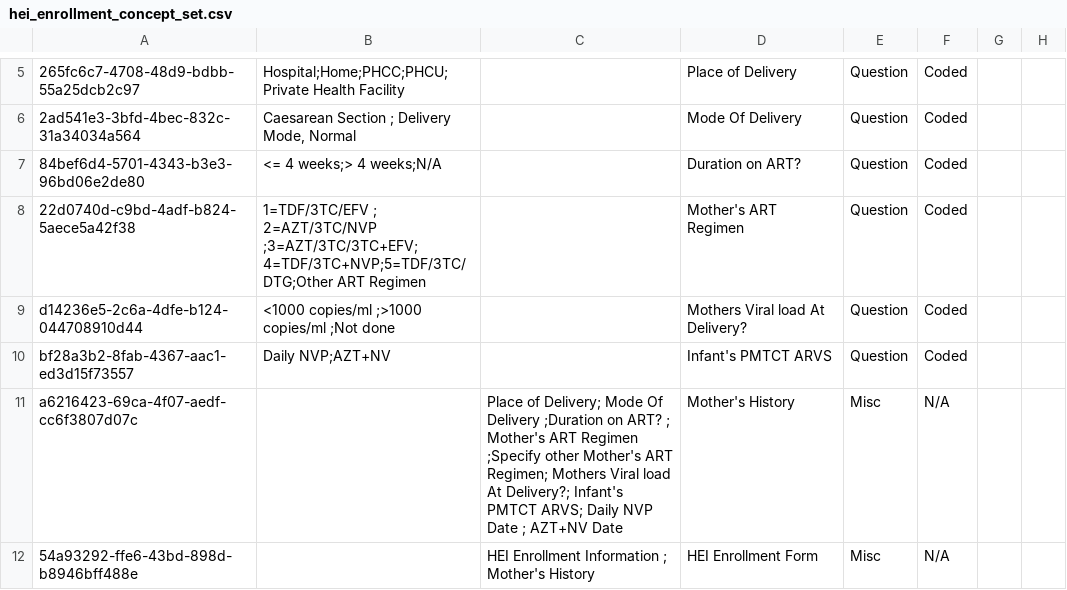
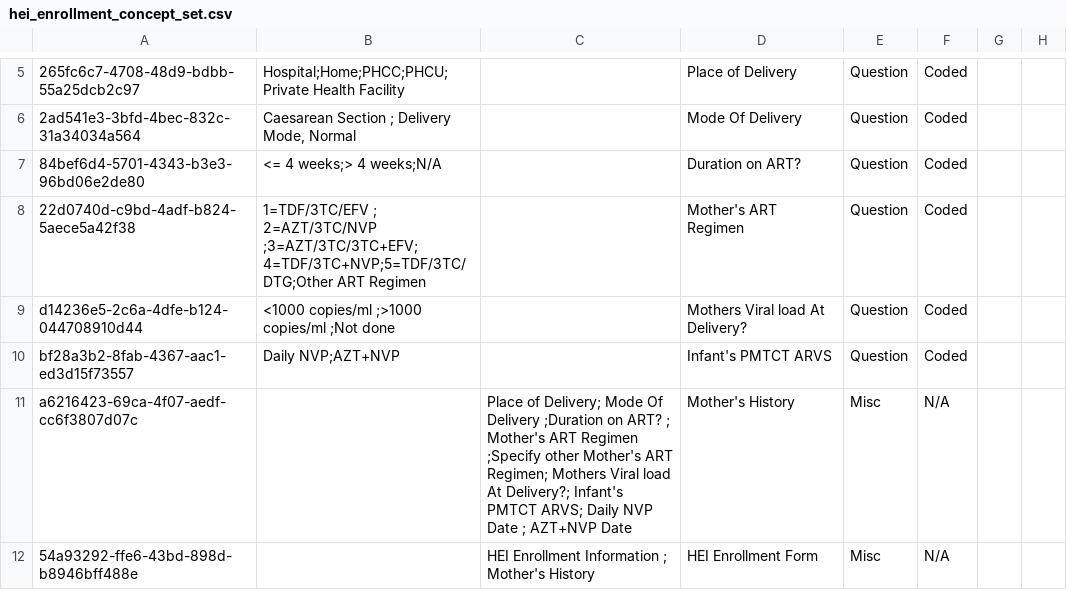
Before and after one commit to IntelliSOFT-Consulting/kspras_metadata, a CSV file: configuration/concepts/hei_enrollment_concept_set.csv, drawn as a sheet; only a part is shown, gaps mark what is left out; the diff names each change by its address in the sheet, - before the commit and + after, or states it on an @@ line.

```diff
--- a/configuration/concepts/hei_enrollment_concept_set.csv
+++ b/configuration/concepts/hei_enrollment_concept_set.csv
-B10: Daily NVP;AZT+NV
+B10: Daily NVP;AZT+NVP
-C11: …Date ; AZT+NV Date
+C11: …Date ; AZT+NVP Date
```
Also changed, not shown: configuration/concepts/anc_card_concept_set.csv, configuration/concepts/anc_card_concepts.csv, 3 other files.
